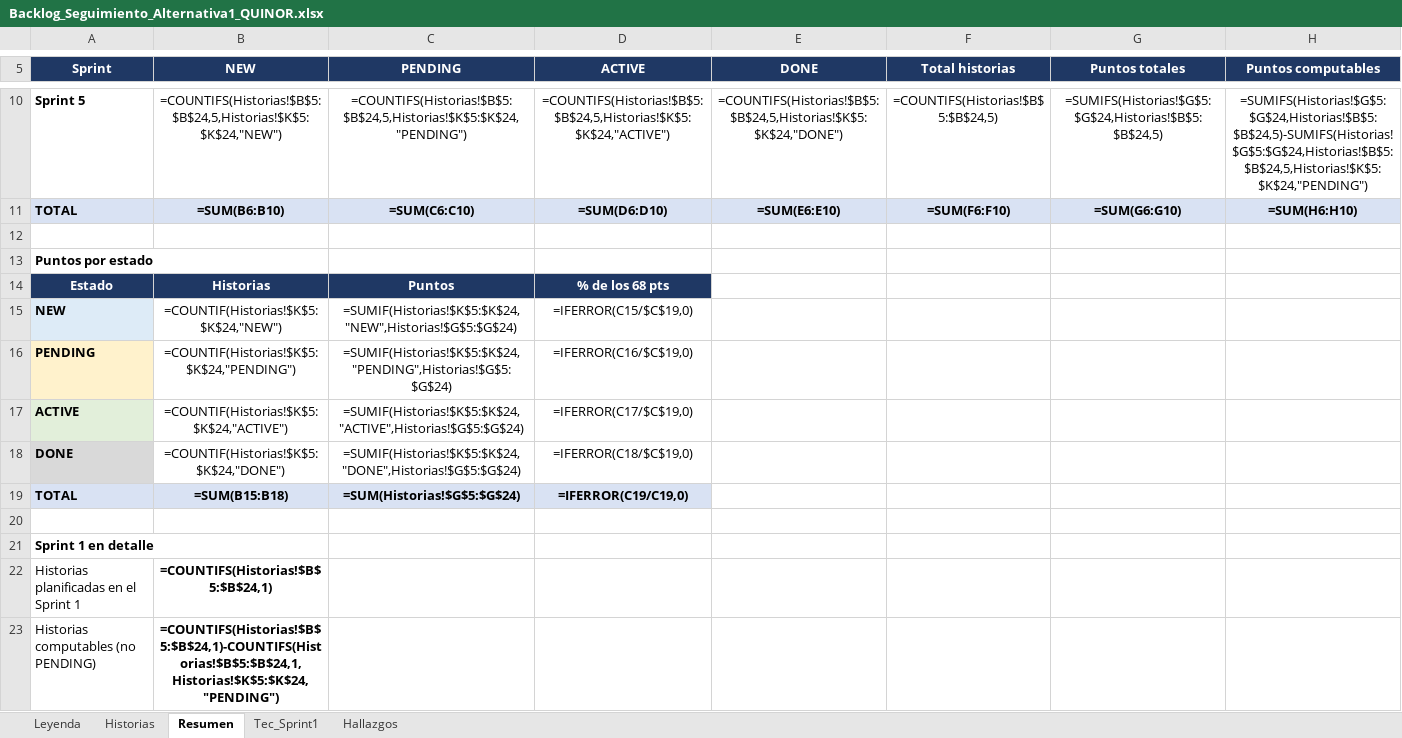
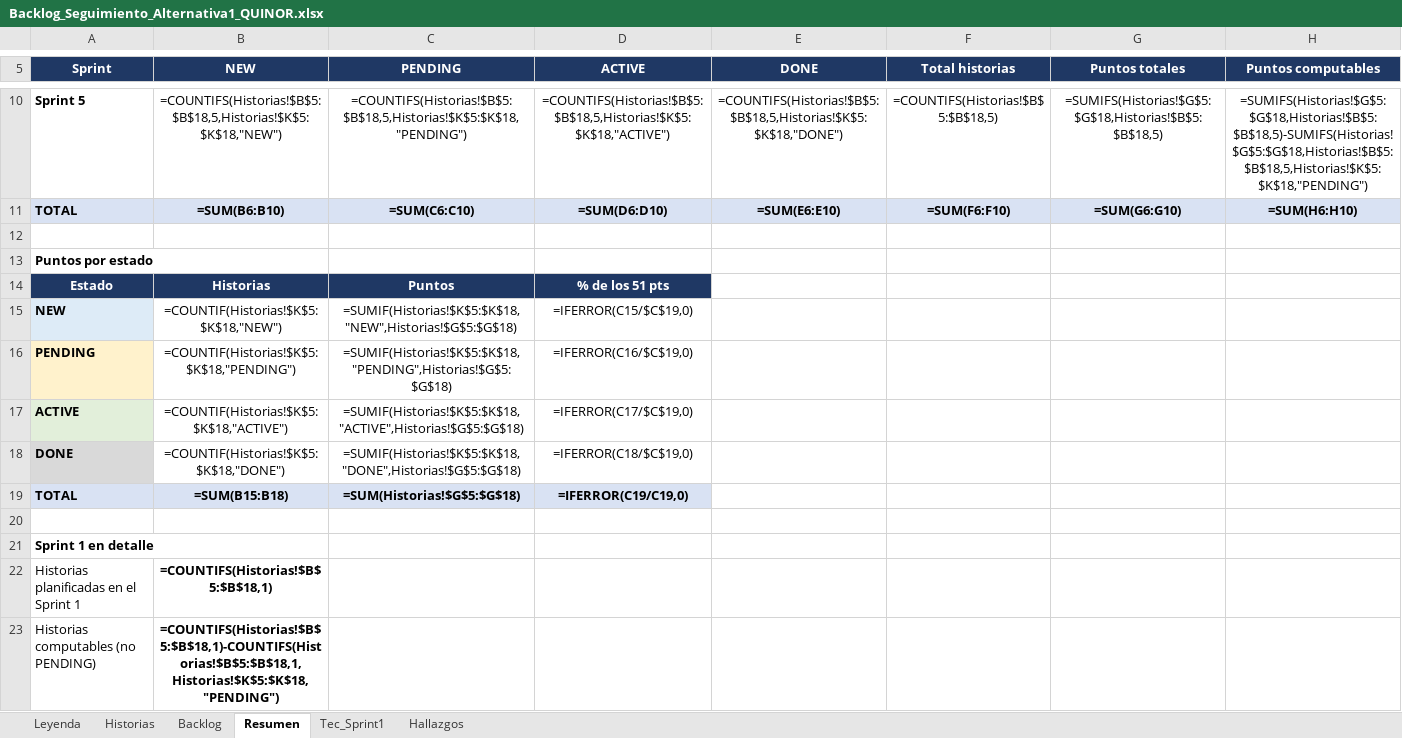
Before and after one commit to vsilvaarana/quinor, an Excel workbook: Backlog_Seguimiento_Alternativa1_QUINOR.xlsx, sheet Resumen, drawn as a sheet; only a part is shown, gaps mark what is left out; values as stored, in another font and other column widths than the file's, no borders; formulas without a stored value are shown as written; the diff covers the shown part only; the diff names each change by its address in the sheet, - before the commit and + after, or states it on an @@ line.

```diff
--- a/Backlog_Seguimiento_Alternativa1_QUINOR.xlsx (sheet Resumen)
+++ b/Backlog_Seguimiento_Alternativa1_QUINOR.xlsx (sheet Resumen)
+sheet tab: Backlog
-B10 (NEW): =COUNTIFS(Historias!$B$5:$B$24,5,Historias!$K$5:$K$24,"NEW")
+B10 (NEW): =COUNTIFS(Historias!$B$5:$B$18,5,Historias!$K$5:$K$18,"NEW")
-C10 (PENDING): =COUNTIFS(Historias!$B$5:$B$24,5,Historias!$K$5:$K$24,"PENDING")
+C10 (PENDING): =COUNTIFS(Historias!$B$5:$B$18,5,Historias!$K$5:$K$18,"PENDING")
-D10 (ACTIVE): =COUNTIFS(Historias!$B$5:$B$24,5,Historias!$K$5:$K$24,"ACTIVE")
+D10 (ACTIVE): =COUNTIFS(Historias!$B$5:$B$18,5,Historias!$K$5:$K$18,"ACTIVE")
-E10 (DONE): =COUNTIFS(Historias!$B$5:$B$24,5,Historias!$K$5:$K$24,"DONE")
+E10 (DONE): =COUNTIFS(Historias!$B$5:$B$18,5,Historias!$K$5:$K$18,"DONE")
-F10 (Total historias): =COUNTIFS(Historias!$B$5:$B$24,5)
+F10 (Total historias): =COUNTIFS(Historias!$B$5:$B$18,5)
-G10 (Puntos totales): =SUMIFS(Historias!$G$5:$G$24,Historias!$B$5:$B$24,5)
+G10 (Puntos totales): =SUMIFS(Historias!$G$5:$G$18,Historias!$B$5:$B$18,5)
-H10 (Puntos computables): =SUMIFS(Historias!$G$5:$G$24,Historias!$B$5:$B$24,5)-SUMIFS(Historias!$G$5:$G$24,Historias!$B$5:$B$24,5,Historias!$K$5:$K$24,"PENDING")
+H10 (Puntos computables): =SUMIFS(Historias!$G$5:$G$18,Historias!$B$5:$B$18,5)-SUMIFS(Historias!$G$5:$G$18,Historias!$B$5:$B$18,5,Historias!$K$5:$K$18,"PENDING")
-D14 (ACTIVE): % de los 68 pts
+D14 (ACTIVE): % de los 51 pts
-B15 (NEW): =COUNTIF(Historias!$K$5:$K$24,"NEW")
+B15 (NEW): =COUNTIF(Historias!$K$5:$K$18,"NEW")
-C15 (PENDING): =SUMIF(Historias!$K$5:$K$24,"NEW",Historias!$G$5:$G$24)
+C15 (PENDING): =SUMIF(Historias!$K$5:$K$18,"NEW",Historias!$G$5:$G$18)
-B16 (NEW): =COUNTIF(Historias!$K$5:$K$24,"PENDING")
+B16 (NEW): =COUNTIF(Historias!$K$5:$K$18,"PENDING")
-C16 (PENDING): =SUMIF(Historias!$K$5:$K$24,"PENDING",Historias!$G$5:$G$24)
+C16 (PENDING): =SUMIF(Historias!$K$5:$K$18,"PENDING",Historias!$G$5:$G$18)
-B17 (NEW): =COUNTIF(Historias!$K$5:$K$24,"ACTIVE")
+B17 (NEW): =COUNTIF(Historias!$K$5:$K$18,"ACTIVE")
-C17 (PENDING): =SUMIF(Historias!$K$5:$K$24,"ACTIVE",Historias!$G$5:$G$24)
+C17 (PENDING): =SUMIF(Historias!$K$5:$K$18,"ACTIVE",Historias!$G$5:$G$18)
-B18 (NEW): =COUNTIF(Historias!$K$5:$K$24,"DONE")
+B18 (NEW): =COUNTIF(Historias!$K$5:$K$18,"DONE")
-C18 (PENDING): =SUMIF(Historias!$K$5:$K$24,"DONE",Historias!$G$5:$G$24)
+C18 (PENDING): =SUMIF(Historias!$K$5:$K$18,"DONE",Historias!$G$5:$G$18)
-C19 (PENDING): =SUM(Historias!$G$5:$G$24)
+C19 (PENDING): =SUM(Historias!$G$5:$G$18)
-B22 (NEW): =COUNTIFS(Historias!$B$5:$B$24,1)
+B22 (NEW): =COUNTIFS(Historias!$B$5:$B$18,1)
-B23 (NEW): =COUNTIFS(Historias!$B$5:$B$24,1)-COUNTIFS(Historias!$B$5:$B$24,1,Historias!$K$5:$K$24,"PENDING")
+B23 (NEW): =COUNTIFS(Historias!$B$5:$B$18,1)-COUNTIFS(Historias!$B$5:$B$18,1,Historias!$K$5:$K$18,"PENDING")
```
Also changed, not shown: 8 added rows and 32 edited cells elsewhere in this sheet, sheet Historias, sheet Tec_Sprint1, sheet Leyenda, sheet Hallazgos, 3 other files.
